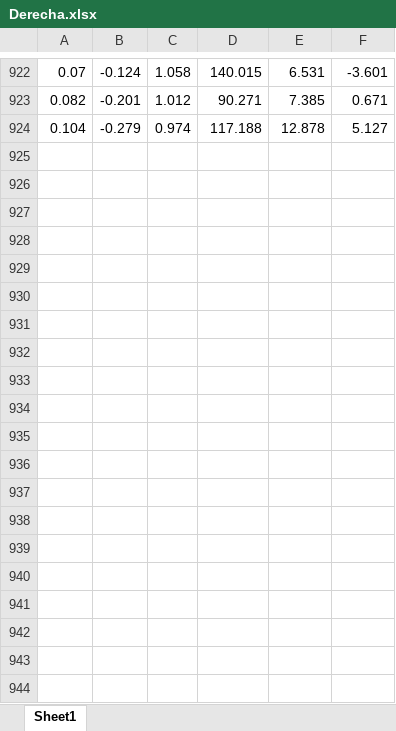
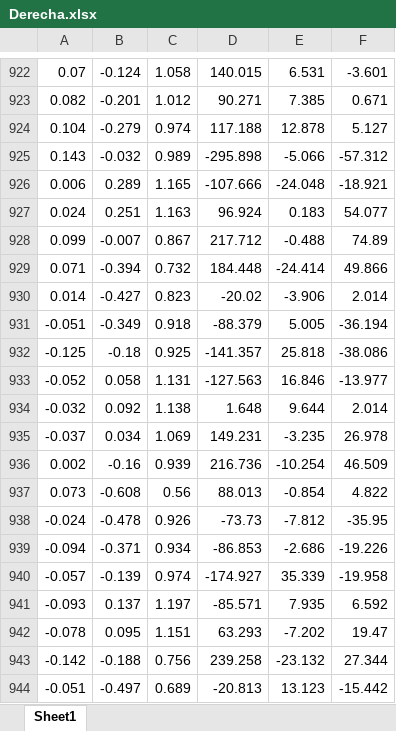
Before and after one commit to Cherryman1a/IABO_InclinationDataSet, an Excel workbook: Derecha.xlsx, sheet Sheet1, drawn as a sheet; only a part is shown, gaps mark what is left out; values as stored, in another font and other column widths than the file's, no borders; the diff covers the shown part only; the diff names each change by its address in the sheet, - before the commit and + after, or states it on an @@ line.

```diff
--- a/Derecha.xlsx (sheet Sheet1)
+++ b/Derecha.xlsx (sheet Sheet1)
+row 925: 0.143 | -0.032 | 0.989 | -295.898 | -5.066 | -57.312
+row 926: 0.006 | 0.289 | 1.165 | -107.666 | -24.048 | -18.921
+row 927: 0.024 | 0.251 | 1.163 | 96.924 | 0.183 | 54.077
+row 928: 0.099 | -0.007 | 0.867 | 217.712 | -0.488 | 74.89
+row 929: 0.071 | -0.394 | 0.732 | 184.448 | -24.414 | 49.866
+row 930: 0.014 | -0.427 | 0.823 | -20.02 | -3.906 | 2.014
+row 931: -0.051 | -0.349 | 0.918 | -88.379 | 5.005 | -36.194
+row 932: -0.125 | -0.18 | 0.925 | -141.357 | 25.818 | -38.086
+row 933: -0.052 | 0.058 | 1.131 | -127.563 | 16.846 | -13.977
+row 934: -0.032 | 0.092 | 1.138 | 1.648 | 9.644 | 2.014
+row 935: -0.037 | 0.034 | 1.069 | 149.231 | -3.235 | 26.978
+row 936: 0.002 | -0.16 | 0.939 | 216.736 | -10.254 | 46.509
+row 937: 0.073 | -0.608 | 0.56 | 88.013 | -0.854 | 4.822
+row 938: -0.024 | -0.478 | 0.926 | -73.73 | -7.812 | -35.95
+row 939: -0.094 | -0.371 | 0.934 | -86.853 | -2.686 | -19.226
+row 940: -0.057 | -0.139 | 0.974 | -174.927 | 35.339 | -19.958
+row 941: -0.093 | 0.137 | 1.197 | -85.571 | 7.935 | 6.592
+row 942: -0.078 | 0.095 | 1.151 | 63.293 | -7.202 | 19.47
+row 943: -0.142 | -0.188 | 0.756 | 239.258 | -23.132 | 27.344
+row 944: -0.051 | -0.497 | 0.689 | -20.813 | 13.123 | -15.442
```
Also changed, not shown: 56 added rows elsewhere in this sheet, Adelante.xlsx, Atras.xlsx, 3 other files.
